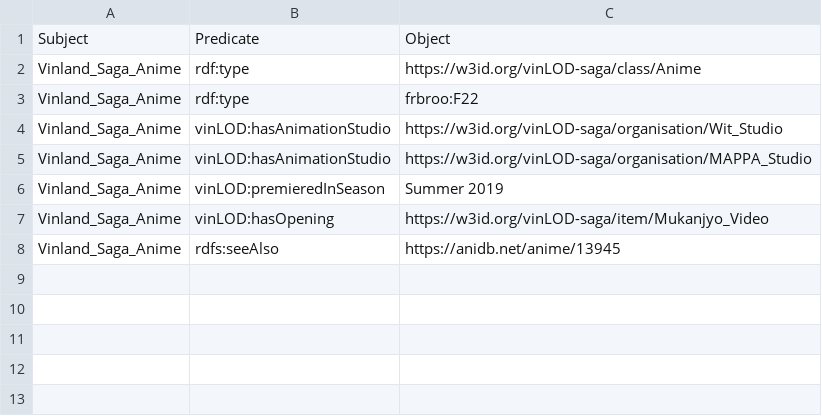
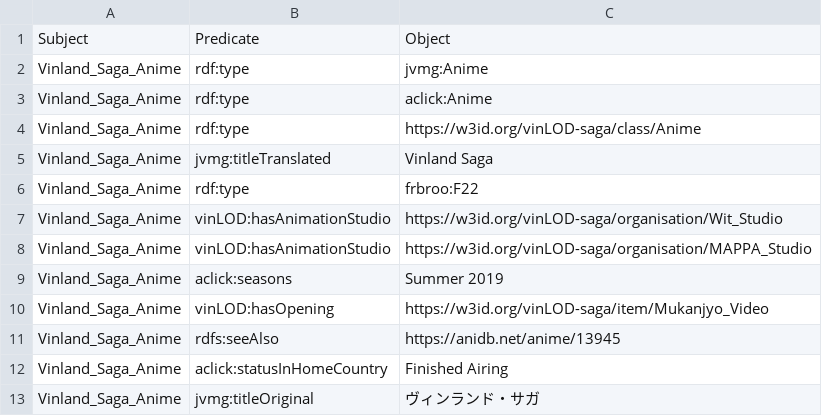
Before and after one commit to VinLOD-Saga/VinLOD-Saga, a CSV file: csv_to_rdf/csv_files/Anime.csv, drawn as a sheet.

Commit message:
Update Anime.csv

```diff
--- a/csv_to_rdf/csv_files/Anime.csv
+++ b/csv_to_rdf/csv_files/Anime.csv
@@ -1,3 +1,6 @@
 Subject,Predicate,Object
+Vinland_Saga_Anime,rdf:type,jvmg:Anime
+Vinland_Saga_Anime,rdf:type,aclick:Anime
 Vinland_Saga_Anime,rdf:type,https://w3id.org/vinLOD-saga/class/Anime
+Vinland_Saga_Anime,jvmg:titleTranslated,"Vinland Saga"
 Vinland_Saga_Anime,rdf:type,frbroo:F22
@@ -5,4 +8,6 @@ Vinland_Saga_Anime,vinLOD:hasAnimationStudio,https://w3id.org/vinLOD-saga/organi
 Vinland_Saga_Anime,vinLOD:hasAnimationStudio,https://w3id.org/vinLOD-saga/organisation/MAPPA_Studio
-Vinland_Saga_Anime,vinLOD:premieredInSeason,"Summer 2019"
+Vinland_Saga_Anime,aclick:seasons,"Summer 2019"
 Vinland_Saga_Anime,vinLOD:hasOpening,https://w3id.org/vinLOD-saga/item/Mukanjyo_Video
 Vinland_Saga_Anime,rdfs:seeAlso,https://anidb.net/anime/13945
+Vinland_Saga_Anime,aclick:statusInHomeCountry,"Finished Airing"
+Vinland_Saga_Anime,jvmg:titleOriginal,"ヴィンランド・サガ"
```
